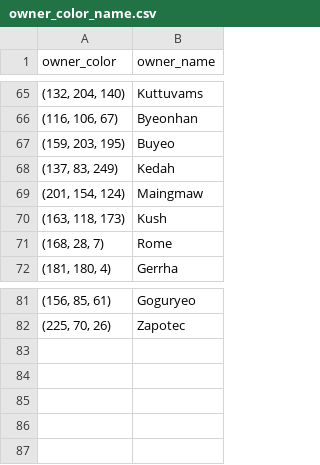
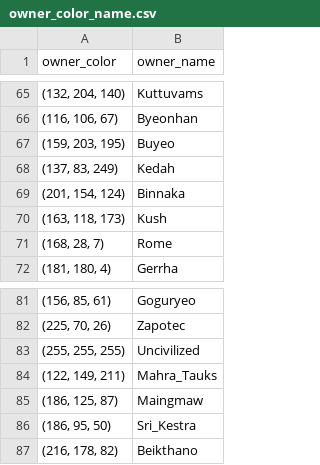
Before and after one commit to Alexxiconify/Rome-Game, a CSV file: src/resources/data/owner_color_name.csv, drawn as a sheet; only a part is shown, gaps mark what is left out.

```diff
--- a/src/resources/data/owner_color_name.csv
+++ b/src/resources/data/owner_color_name.csv
@@ -68,3 +68,3 @@ owner_color,owner_name
 "(137, 83, 249)",Kedah
-"(201, 154, 124)",Maingmaw
+"(201, 154, 124)",Binnaka
 "(163, 118, 173)",Kush
@@ -82 +82,6 @@ owner_color,owner_name
 "(225, 70, 26)",Zapotec
+"(255, 255, 255)",Uncivilized
+"(122, 149, 211)",Mahra_Tauks
+"(186, 125, 87)",Maingmaw
+"(186, 95, 50)",Sri_Kestra
+"(216, 178, 82)",Beikthano
```
Also changed, not shown: src/resources/data/province_ownership_report.csv, 7 other files.
